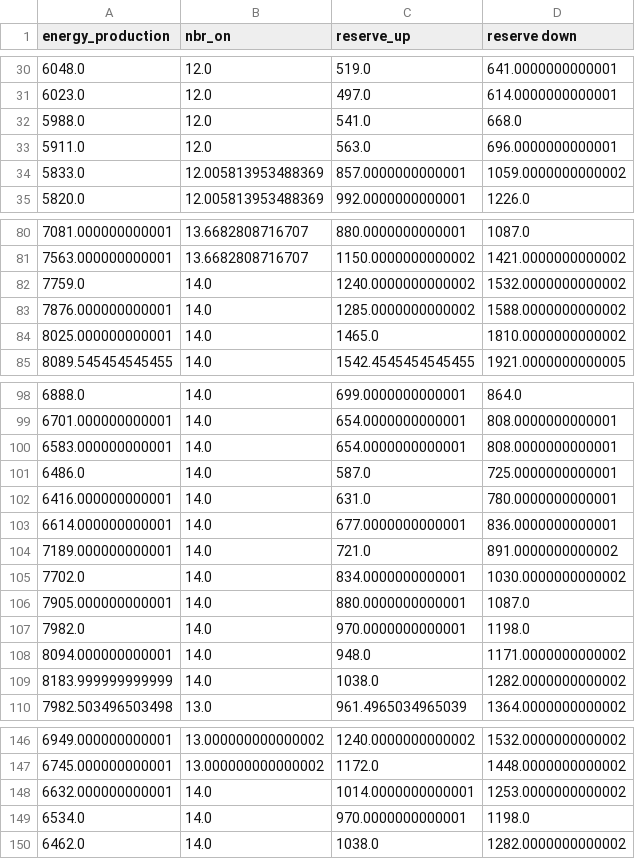
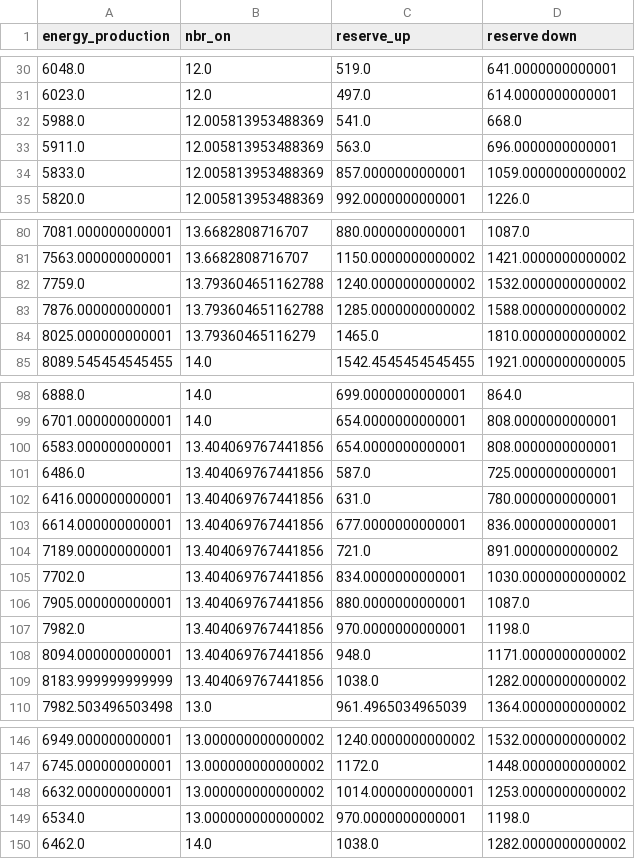
Before and after one commit to AntaresSimulatorTeam/andromede-modeling-prototype, a CSV file: result_accurate_step1_1.csv, drawn as a sheet; only a part is shown, gaps mark what is left out; the diff covers the shown part only.

```diff
--- a/result_accurate_step1_1.csv
+++ b/result_accurate_step1_1.csv
@@ -31,4 +31,4 @@ energy_production,nbr_on,reserve_up,reserve down
 6023.0,12.0,497.0,614.0000000000001
-5988.0,12.0,541.0,668.0
-5911.0,12.0,563.0,696.0000000000001
+5988.0,12.005813953488369,541.0,668.0
+5911.0,12.005813953488369,563.0,696.0000000000001
 5833.0,12.005813953488369,857.0000000000001,1059.0000000000002
@@ -81,5 +81,5 @@ energy_production,nbr_on,reserve_up,reserve down
 7563.000000000001,13.6682808716707,1150.0000000000002,1421.0000000000002
-7759.0,14.0,1240.0000000000002,1532.0000000000002
-7876.000000000001,14.0,1285.0000000000002,1588.0000000000002
-8025.000000000001,14.0,1465.0,1810.0000000000002
+7759.0,13.793604651162788,1240.0000000000002,1532.0000000000002
+7876.000000000001,13.793604651162788,1285.0000000000002,1588.0000000000002
+8025.000000000001,13.79360465116279,1465.0,1810.0000000000002
 8089.545454545455,14.0,1542.4545454545455,1921.0000000000005
@@ -99,12 +99,12 @@ energy_production,nbr_on,reserve_up,reserve down
 6701.000000000001,14.0,654.0000000000001,808.0000000000001
-6583.000000000001,14.0,654.0000000000001,808.0000000000001
-6486.0,14.0,587.0,725.0000000000001
-6416.000000000001,14.0,631.0,780.0000000000001
-6614.000000000001,14.0,677.0000000000001,836.0000000000001
-7189.000000000001,14.0,721.0,891.0000000000002
-7702.0,14.0,834.0000000000001,1030.0000000000002
-7905.000000000001,14.0,880.0000000000001,1087.0
-7982.0,14.0,970.0000000000001,1198.0
-8094.000000000001,14.0,948.0,1171.0000000000002
-8183.999999999999,14.0,1038.0,1282.0000000000002
+6583.000000000001,13.404069767441856,654.0000000000001,808.0000000000001
+6486.0,13.404069767441856,587.0,725.0000000000001
+6416.000000000001,13.404069767441856,631.0,780.0000000000001
+6614.000000000001,13.404069767441856,677.0000000000001,836.0000000000001
+7189.000000000001,13.404069767441856,721.0,891.0000000000002
+7702.0,13.404069767441856,834.0000000000001,1030.0000000000002
+7905.000000000001,13.404069767441856,880.0000000000001,1087.0
+7982.0,13.404069767441856,970.0000000000001,1198.0
+8094.000000000001,13.404069767441856,948.0,1171.0000000000002
+8183.999999999999,13.404069767441856,1038.0,1282.0000000000002
 7982.503496503498,13.0,961.4965034965039,1364.0000000000002
@@ -147,4 +147,4 @@ energy_production,nbr_on,reserve_up,reserve down
 6745.000000000001,13.000000000000002,1172.0,1448.0000000000002
-6632.000000000001,14.0,1014.0000000000001,1253.0000000000002
-6534.0,14.0,970.0000000000001,1198.0
+6632.000000000001,13.000000000000002,1014.0000000000001,1253.0000000000002
+6534.0,13.000000000000002,970.0000000000001,1198.0
 6462.0,14.0,1038.0,1282.0000000000002
```
Also changed, not shown: 3 edited cells elsewhere in this file, result_accurate_step1.csv, result_accurate_step2.csv, 19 other files.
